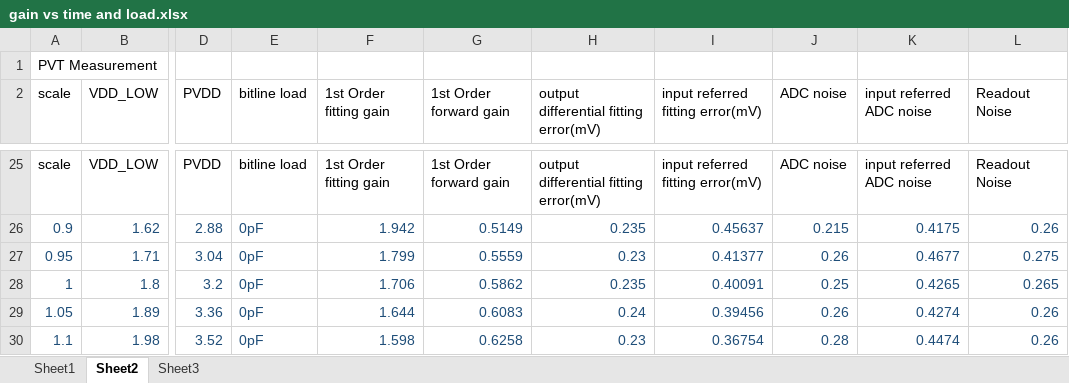
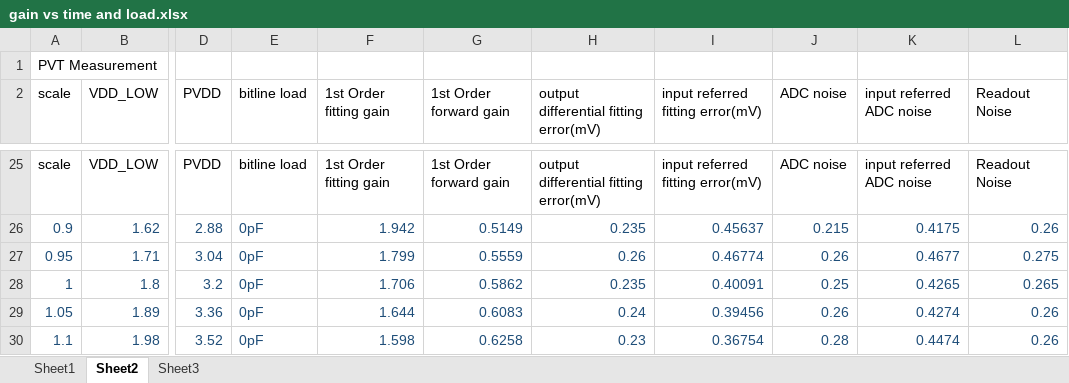
Before and after one commit to suyao/Imager_SW, an Excel workbook: outputs/PartialSettling/gain vs time and load.xlsx, sheet Sheet2, drawn as a sheet; only a part is shown, gaps mark what is left out; values as stored, in another font and other column widths than the file's, no borders; charts and pictures not drawn; the diff names each change by its address in the sheet, - before the commit and + after, or states it on an @@ line.

```diff
--- a/outputs/PartialSettling/gain vs time and load.xlsx (sheet Sheet2)
+++ b/outputs/PartialSettling/gain vs time and load.xlsx (sheet Sheet2)
-H27: 0.23
+H27: 0.26
-I27 (input referred fitting error(mV)): 0.41377
+I27 (input referred fitting error(mV)): 0.46774
```
Also changed, not shown: charts or pictures, 25 other files.
